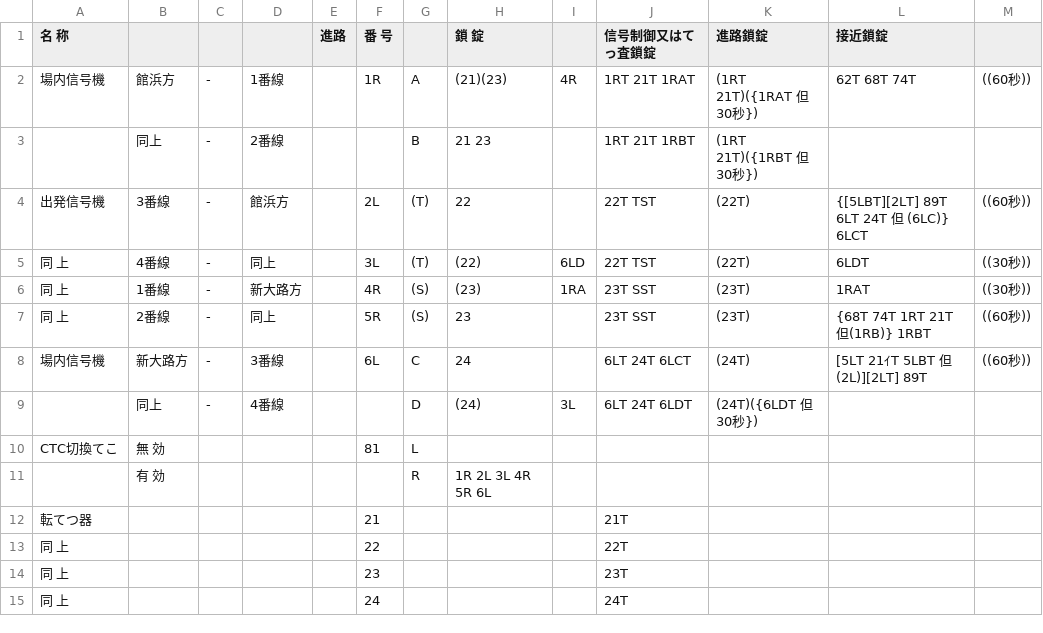
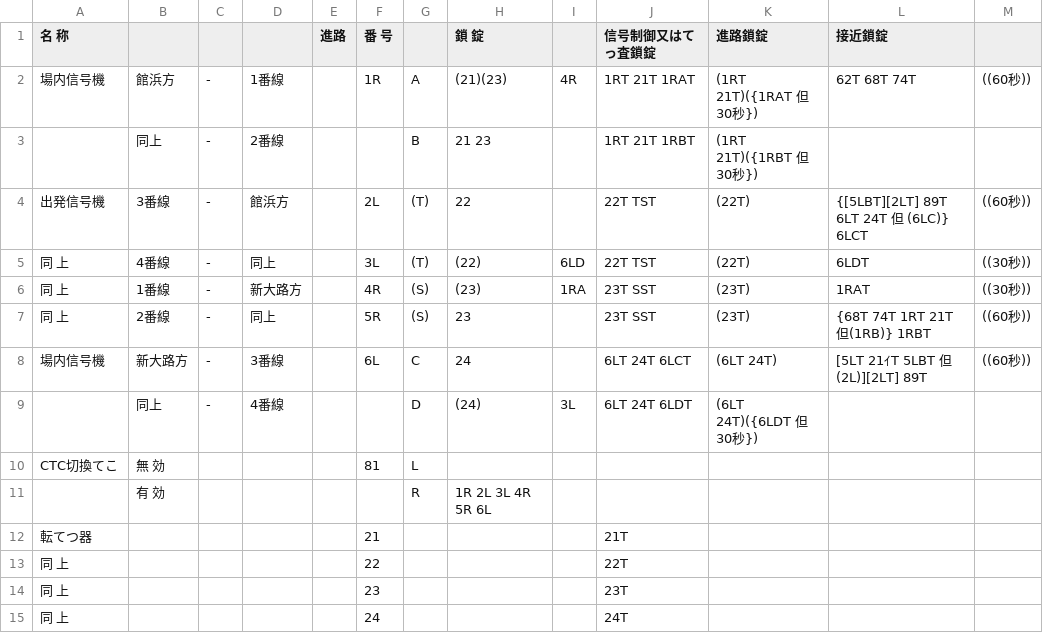
Before and after one commit to daidoji-traincrew-office/Traincrew_MultiATS_Server, a CSV file: Traincrew_MultiATS_Server/Data/RendoTable/TH71.csv, drawn as a sheet.

```diff
--- a/Traincrew_MultiATS_Server/Data/RendoTable/TH71.csv
+++ b/Traincrew_MultiATS_Server/Data/RendoTable/TH71.csv
@@ -7,4 +7,4 @@
 同　上,2番線,-,同上,,5R,(S), 23 ,,23T SST,(23T),{68T 74T 1RT 21T 但(1RB)} 1RBT,((60秒))
-場内信号機,新大路方,-,3番線,,6L,C, 24,,6LT 24T 6LCT,(24T),[5LT 21ｲT 5LBT 但 (2L)][2LT] 89T,((60秒))
-,同上,-,4番線,,,D,(24),3L,6LT 24T 6LDT,(24T)({6LDT 但 30秒}),,
+場内信号機,新大路方,-,3番線,,6L,C, 24,,6LT 24T 6LCT,(6LT 24T),[5LT 21ｲT 5LBT 但 (2L)][2LT] 89T,((60秒))
+,同上,-,4番線,,,D,(24),3L,6LT 24T 6LDT,(6LT 24T)({6LDT 但 30秒}),,
 CTC切換てこ,無　　効,,,,81,L,,,,,,
```
Also changed, not shown: Traincrew_MultiATS_Server/Data/RendoTable/TH58.csv.
